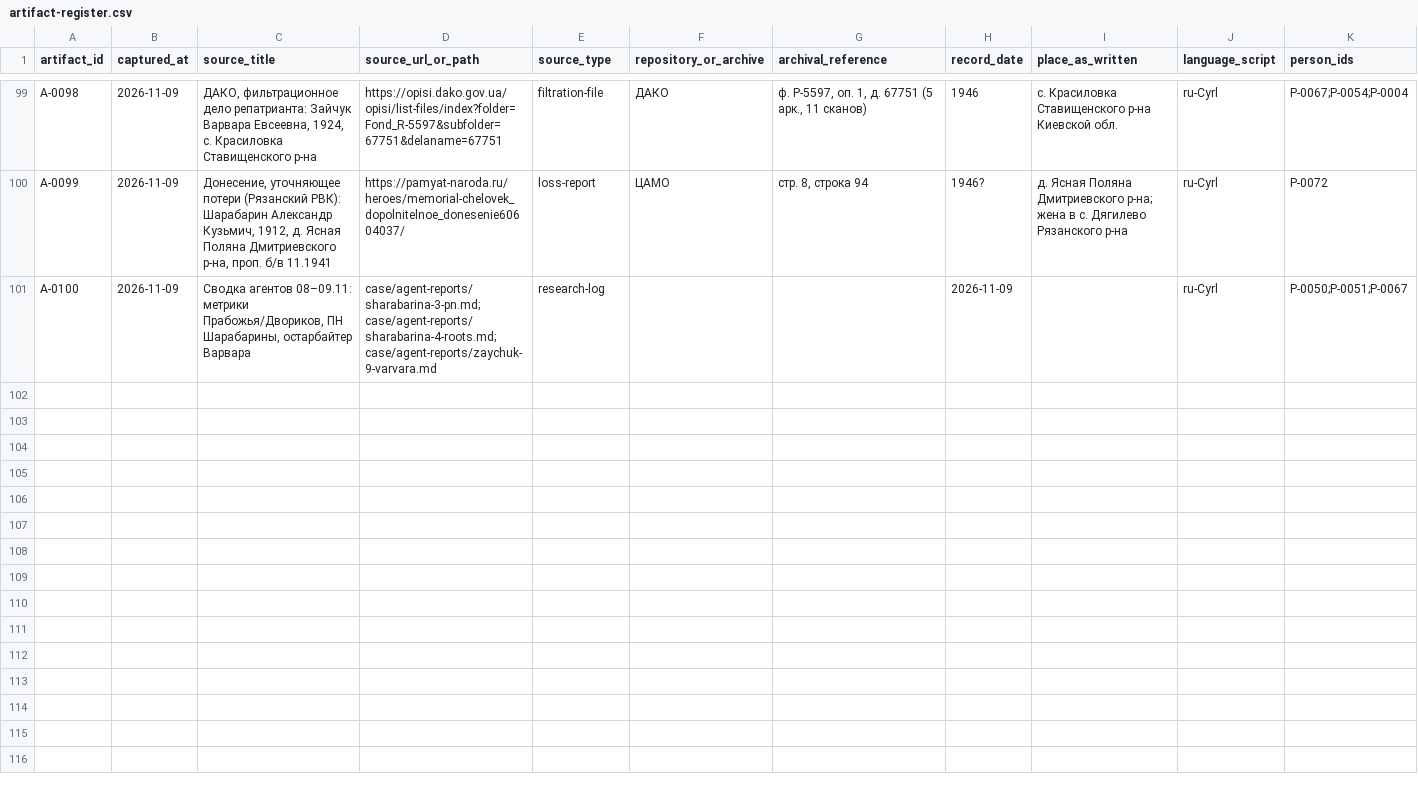
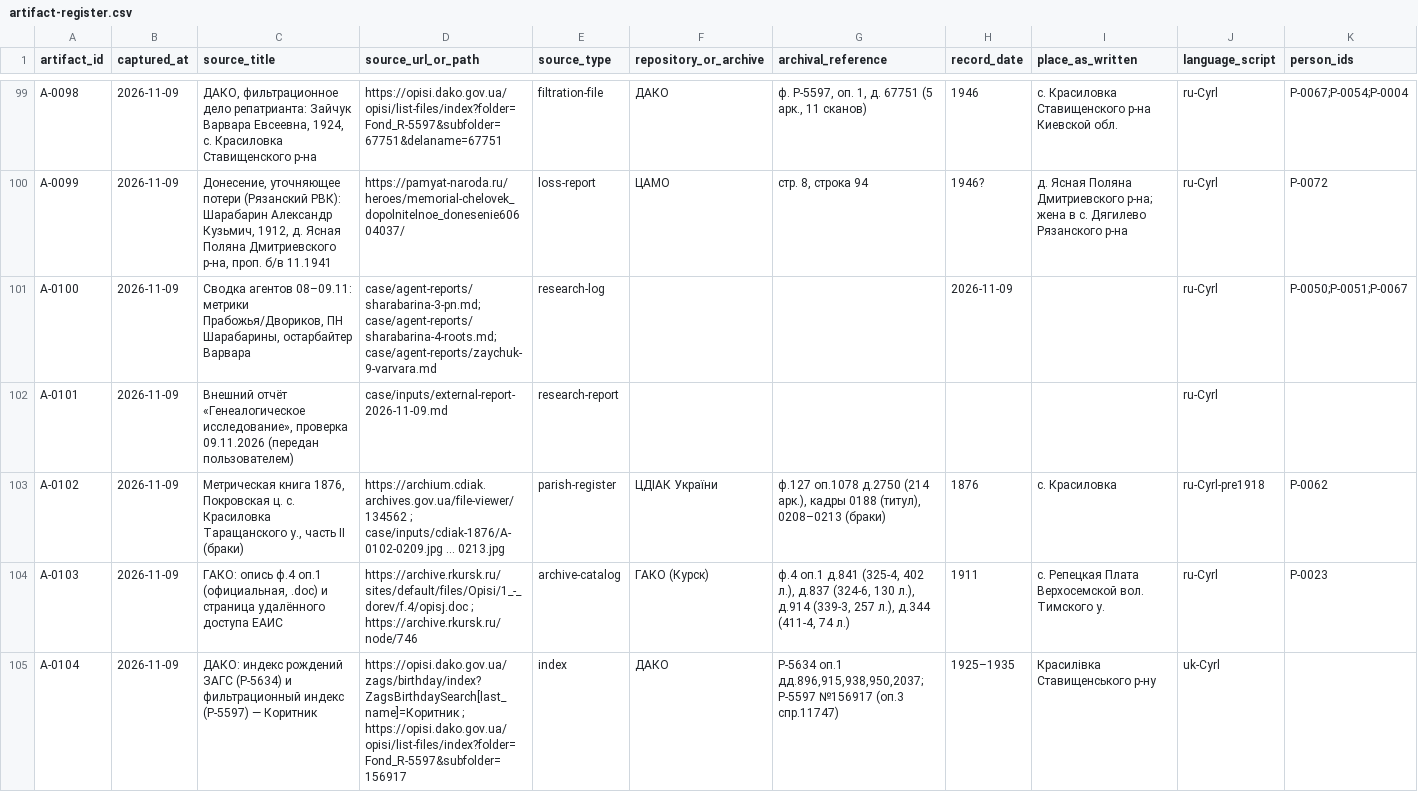
Before and after one commit to sokomishalov/komarova-genealogy, a CSV file: case/artifact-register.csv, drawn as a sheet; only a part is shown, gaps mark what is left out; rows hold the shown columns only; the diff names each change by its address in the sheet, - before the commit and + after, or states it on an @@ line.

Commit message:
Сверка внешнего отчёта 09.11: перепись 1911 ГАКО, браки Красиловки 1876, правки древа

```diff
--- a/case/artifact-register.csv
+++ b/case/artifact-register.csv
+row 102: A-0101 | 2026-11-09 | Внешний отчёт «Генеалогическое исследование», проверка 09.11.2026 (передан пользователем) | case/inputs/external-report-2026-11-09.md | research-report |  |  |  |  | ru-Cyrl
+row 103: A-0102 | 2026-11-09 | Метрическая книга 1876, Покровская ц. с. Красиловка Таращанского у., часть II (браки) | https://archium.cdiak.archives.gov.ua/file-viewer/134562 ; case/inputs/cdiak-1876/A-0102-0209.jpg … 0213.jpg | parish-register | ЦДІАК України | ф.127 оп.1078 д.2750 (214 арк.), кадры 0188 (титул), 0208–0213 (браки) | 1876 | с. Красиловка | ru-Cyrl-pre1918 | P-0062
+row 104: A-0103 | 2026-11-09 | ГАКО: опись ф.4 оп.1 (официальная, .doc) и страница удалённого доступа ЕАИС | https://archive.rkursk.ru/sites/default/files/Opisi/1_-_dorev/f.4/opisj.doc ; https://archive.rkursk.ru/node/746 | archive-catalog | ГАКО (Курск) | ф.4 оп.1 д.841 (325-4, 402 л.), д.837 (324-6, 130 л.), д.914 (339-3, 257 л.), д.344 (411-4, 74 л.) | 1911 | с. Репецкая Плата Верхосемской вол. Тимского у. | ru-Cyrl | P-0023
+row 105: A-0104 | 2026-11-09 | ДАКО: индекс рождений ЗАГС (Р-5634) и фильтрационный индекс (Р-5597) — Коритник | https://opisi.dako.gov.ua/zags/birthday/index?ZagsBirthdaySearch[last_name]=Коритник ; https://opisi.dako.gov.ua/opisi/list-files/index?folder=Fond_R-5597&subfolder=156917 | index | ДАКО | Р-5634 оп.1 дд.896,915,938,950,2037; Р-5597 №156917 (оп.3 спр.11747) | 1925–1935 | Красилівка Ставищенського р-ну | uk-Cyrl
```
Also changed, not shown: case/claims-register.csv, case/search-log.csv, 10 other files.
